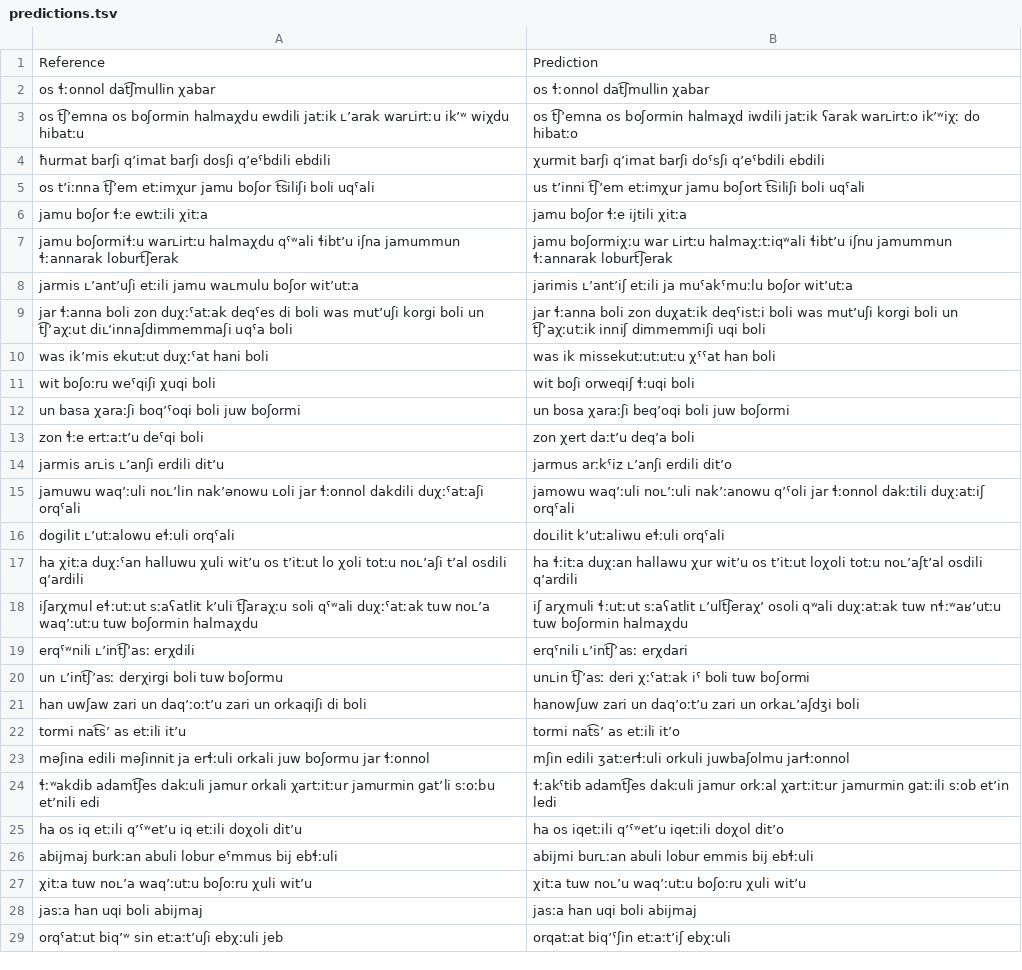
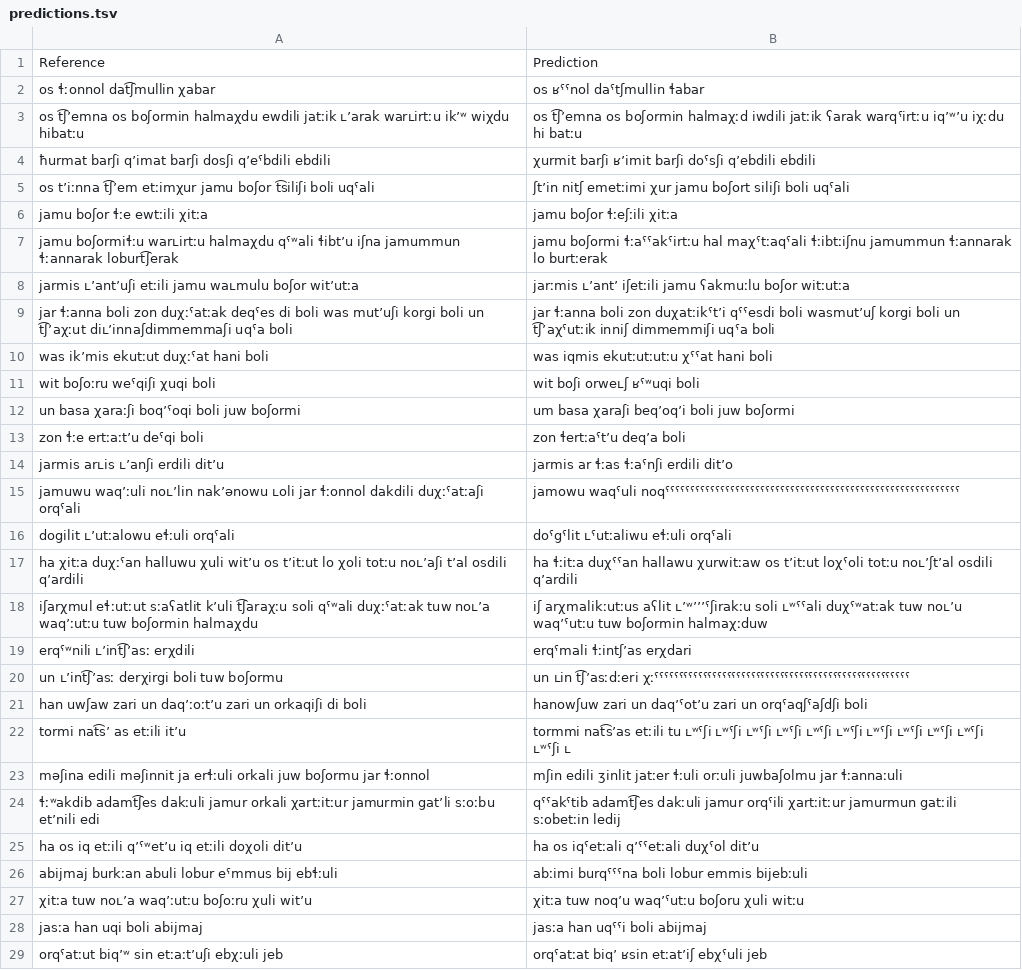
Before and after one commit to mahesh-ak/north_caucasian_asr, a TSV file: results/Archi/whisper-small/split/predictions.tsv, drawn as a sheet; only a part is shown; the diff covers the shown part only; the diff names each change by its address in the sheet, - before the commit and + after, or states it on an @@ line.

```diff
--- a/results/Archi/whisper-small/split/predictions.tsv
+++ b/results/Archi/whisper-small/split/predictions.tsv
-B2: os ɬːonnol dat͡ʃmullin χabar
+B2: os ʁˤˤnol daˤtʃmullin ɬabar
-B3: …os boʃormin halmaχd iwdili jatːik ʕarak warʟirtːo ikʼʷiχː do hibatːo
+B3: …os boʃormin halmaχːd iwdili jatːik ʕarak warqˤirtːu iqʼʷʼu iχːdu hi batːu
-B4: χurmit barʃi qʼimat barʃi doˤsʃi qʼeˤbdili ebdili
+B4: χurmit barʃi ʁʼimit barʃi doˤsʃi qʼebdili ebdili
-B5: us tʼinni t͡ʃʼem etːimχur jamu boʃort t͡siliʃi boli uqˤali
+B5: ʃtʼin nitʃ emetːimi χur jamu boʃort siliʃi boli uqˤali
-B6: jamu boʃor ɬːe ijtili χitːa
+B6: jamu boʃor ɬːeʃːili χitːa
-B7: jamu boʃormiχːu war ʟirtːu halmaχːtːiqʷali ɬibtʼu iʃnu jamummun ɬːannarak loburt͡ʃerak
+B7: jamu boʃormi ɬːaˤˤakˤirtːu hal maχˤtːaqˤali ɬːibtːiʃnu jamummun ɬːannarak lo burtːerak
-B8: jarimis ʟʼantʼiʃ etːili ja muˤakˤmuːlu boʃor witʼutːa
+B8: jarːmis ʟʼantʼ iʃetːili jamu ʕakmuːlu boʃor witːutːa
-B9: …boli zon duχatːik deqˤistːi boli was mutʼuʃi korgi boli un t͡ʃʼaχːutːik inniʃ dimmemmiʃi uqi boli
+B9: …boli zon duχatːikˤtʼi qˤˤesdi boli wasmutʼuʃ korgi boli un t͡ʃʼaχˤutːik inniʃ dimmemmiʃi uqˤa boli
-B10: was ik missekutːutːutːu χˤˤat han boli
+B10: was iqmis ekutːutːutːu χˤˤat hani boli
-B11: wit boʃi orweqiʃ ɬːuqi boli
+B11: wit boʃi orweʟʃ ʁˤʷuqi boli
-B12: un bosa χaraːʃi beqʼoqi boli juw boʃormi
+B12: um basa χaraʃi beqʼoqʼi boli juw boʃormi
-B13: zon χert daːtʼu deqʼa boli
+B13: zon ɬertːaˤtʼu deqʼa boli
-B14: jarmus arːkˤiz ʟʼanʃi erdili ditʼo
+B14: jarmis ar ɬːas ɬːaˤnʃi erdili ditʼo
-B15: jamowu waqʼːuli noʟʼːuli nakʼːanowu qʼˤoli jar ɬːonnol dakːtili duχːatːiʃ orqˤali
+B15: jamowu waqˤuli noqˤˤˤˤˤˤˤˤˤˤˤˤˤˤˤˤˤˤˤˤˤˤˤˤˤˤˤˤˤˤˤˤˤˤˤˤˤˤˤˤˤˤˤˤˤˤˤˤˤˤˤˤˤˤˤˤˤˤˤ
-B16: doʟilit kʼutːaliwu eɬːuli orqˤali
+B16: doˤgˤlit ʟˤutːaliwu eɬːuli orqˤali
-B17: ha ɬːitːa duχːan hallawu χur witʼu os tʼitːut loχoli totːu noʟʼaʃtʼal osdili qʼardili
+B17: ha ɬːitːa duχˤˤan hallawu χurwitːaw os tʼitːut loχˤoli totːu noʟʼʃtʼal osdili qʼardili
-B18: iʃ arχmuli ɬːutːut sːaʕatlit ʟʼult͡ʃeraχʼ osoli qʷali duχːatːak tuw nɬːʷaʁʼutːu tuw boʃormin halmaχdu
+B18: iʃ arχmalikːutːus aʕlit ʟʼʷʼʼʼˤʃirakːu soli ʟʷˤˤali duχˤʷatːak tuw noʟʼu waqʼˤutːu tuw boʃormin halmaχːduw
-B19: erqˤnili ʟʼint͡ʃʼasː erχdari
+B19: erqˤmali ɬːintʃʼas erχdari
-B20: unʟin t͡ʃʼasː deri χːˤatːak iˤ boli tuw boʃormi
+B20: un ʟin t͡ʃʼasːdːeri χːˤˤˤˤˤˤˤˤˤˤˤˤˤˤˤˤˤˤˤˤˤˤˤˤˤˤˤˤˤˤˤˤˤˤˤˤˤˤˤˤˤˤˤˤˤˤˤˤˤˤˤˤˤ
-B21: …zari un daqʼoːtʼu zari un orkaʟʼaʃdʒi boli
+B21: …zari un daqʼˤotʼu zari un orqˤaqʃˤaʃdʃi boli
-B22: tormi nat͡sʼ as etːili itʼo
+B22: tormmi nat͡sʼas etːili tu ʟʷˤʃi ʟʷˤʃi ʟʷˤʃi ʟʷˤʃi ʟʷˤʃi ʟʷˤʃi ʟʷˤʃi ʟʷˤʃi ʟʷˤʃi ʟʷˤʃi ʟʷˤʃi ʟ
-B23: mʃin edili ʒatːerɬːuli orkuli juwbaʃolmu jarɬːonnol
+B23: mʃin edili ʒinlit jatːer ɬːuli orːuli juwbaʃolmu jar ɬːannaːuli
-B24: ɬːakˤtib adamt͡ʃes dakːuli jamur orkːal χartːitːur jamurmin gatːili sːob etʼin ledi
+B24: qˤˤakˤtib adamt͡ʃes dakːuli jamur orqˤili χartːitːur jamurmun gatːili sːobetːin ledij
-B25: ha os iqetːili qʼˤʷetʼu iqetːili doχol ditʼo
+B25: ha os iqˤetːali qʼˤˤetːali duχˤol ditʼu
-B26: abijmi burʟːan abuli lobur emmis bij ebɬːuli
+B26: abːimi burqˤˤˤna boli lobur emmis bijebːuli
-B27: χitːa tuw noʟʼu waqʼːutːu boʃoːru χuli witʼu
+B27: χitːa tuw noqʼu waqʼˤutːu boʃoru χuli witːu
-B28: jasːa han uqi boli abijmaj
+B28: jasːa han uqˤˤi boli abijmaj
-B29: orqatːat biqʼˤʃin etːaːtʼiʃ ebχːuli
+B29: orqˤatːat biqʼ ʁsin etːatʼiʃ ebχˤuli jeb
```
Also changed, not shown: 71 edited cells elsewhere in this file, results/Archi/custom/split_noinit/predictions.tsv, results/Archi/wav2vec2-large-xlsr-japlmthufielta-ipa1000-ns/split/predictions.tsv, 34 other files.
